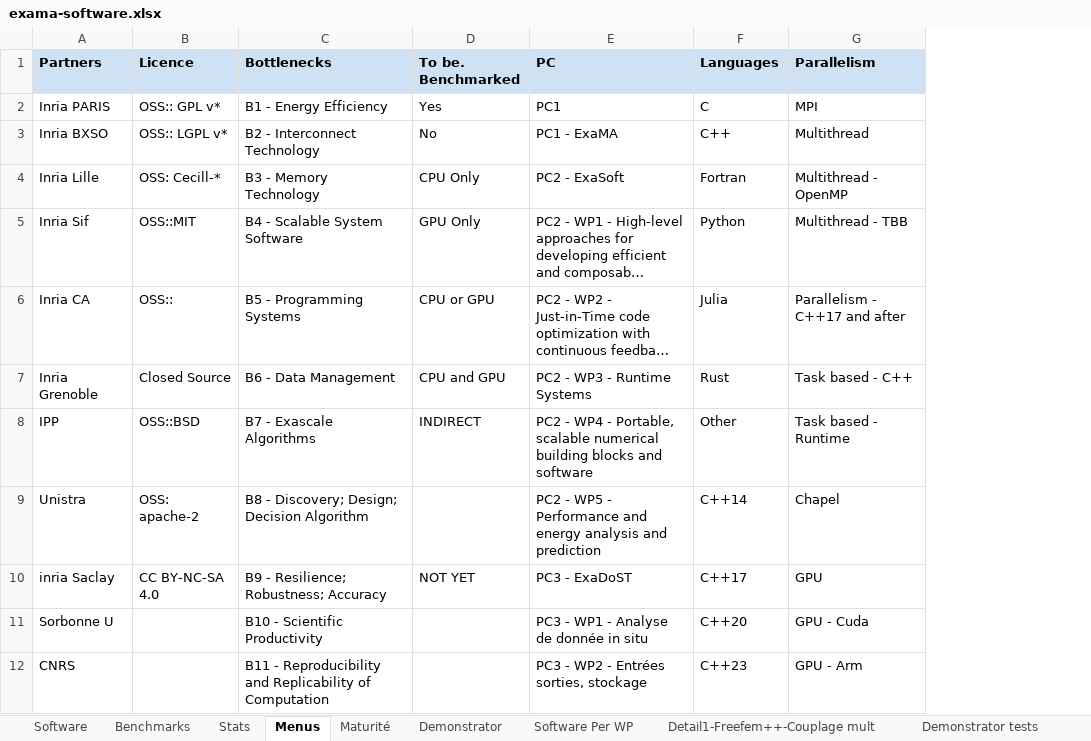
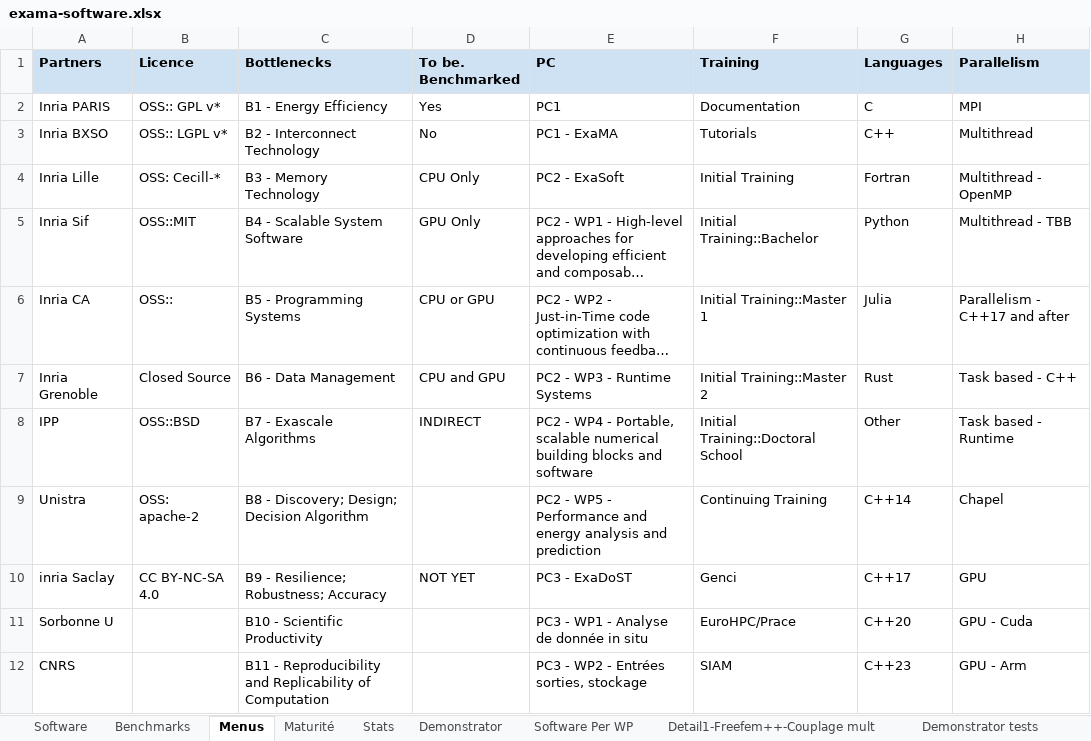
Before and after one commit to numpex/exa-ma-d7.3, an Excel workbook: exama-software.xlsx, sheet Menus, drawn as a sheet; only a part is shown; long unchanged cells end in …; values as stored, in another font and other column widths than the file's, no borders; charts and pictures not drawn; the diff names each change by its address in the sheet, - before the commit and + after, or states it on an @@ line.

Commit message:
up D7.3
generate table for software training

simplify D7.3 ToC #1

```diff
--- a/exama-software.xlsx (sheet Menus)
+++ b/exama-software.xlsx (sheet Menus)
@@ sheet tab order changed: Software | Benchmarks | Menus | Maturité | Stats | Demonstrator | Software Per WP | Detail1-Freefem++-Couplage mult | Demonstrator tests @@
+column F (Training), rows 2-12: Documentation | Tutorials | Initial Training | Initial Training::Bachelor | Initial Training::Master 1 | Initial Training::Master 2 | Initial Training::Doctoral School | Continuing Training | Genci | EuroHPC/Prace | SIAM
```
Also changed, not shown: sheet Software, 16 other files.
